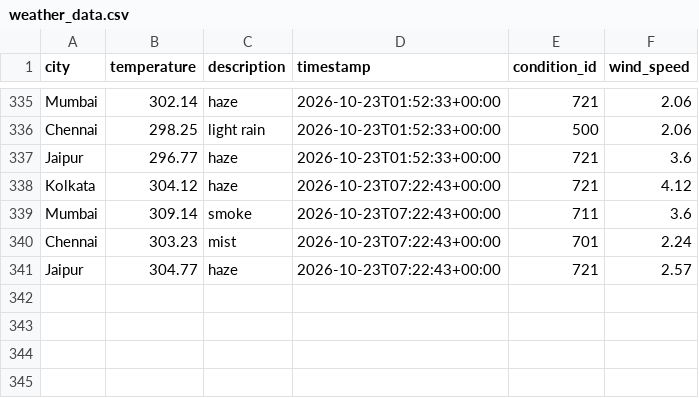
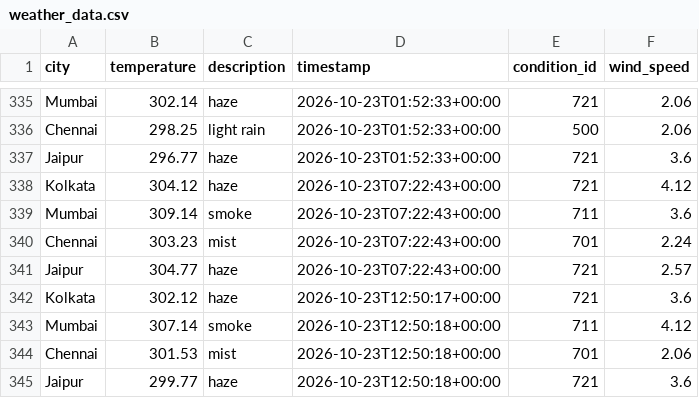
Before and after one commit to Niyanthri24/Weather-Data-Prediction, a CSV file: data/weather_data.csv, drawn as a sheet; only a part is shown, gaps mark what is left out; the diff names each change by its address in the sheet, - before the commit and + after, or states it on an @@ line.

```diff
--- a/data/weather_data.csv
+++ b/data/weather_data.csv
+row 342: Kolkata | 302.12 | haze | 2026-10-23T12:50:17+00:00 | 721 | 3.6
+row 343: Mumbai | 307.14 | smoke | 2026-10-23T12:50:18+00:00 | 711 | 4.12
+row 344: Chennai | 301.53 | mist | 2026-10-23T12:50:18+00:00 | 701 | 2.06
+row 345: Jaipur | 299.77 | haze | 2026-10-23T12:50:18+00:00 | 721 | 3.6
```
